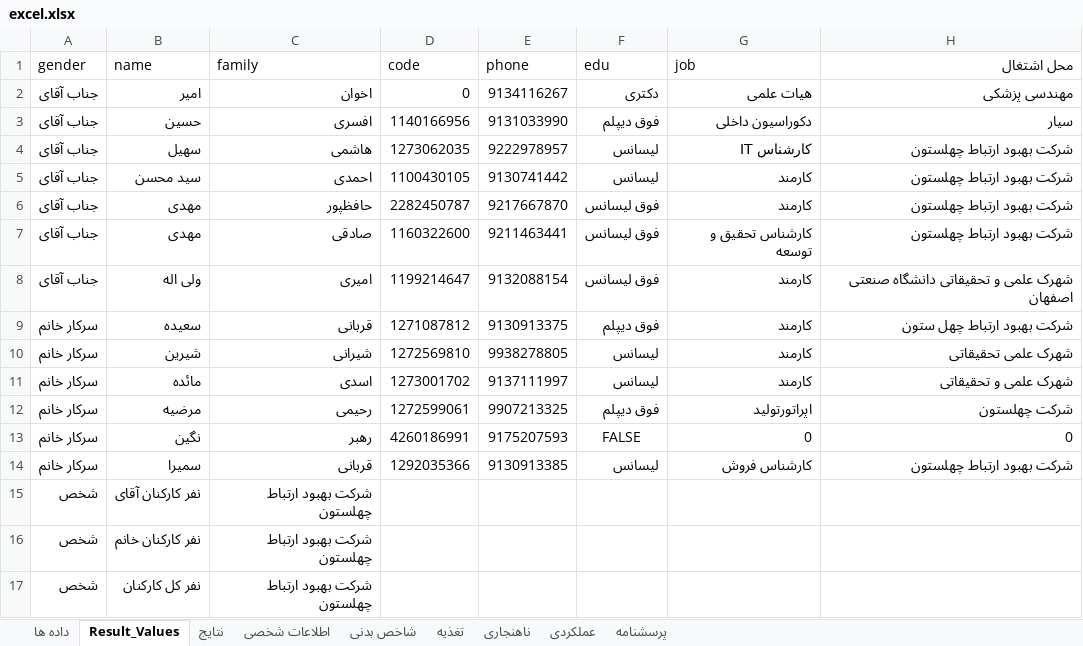
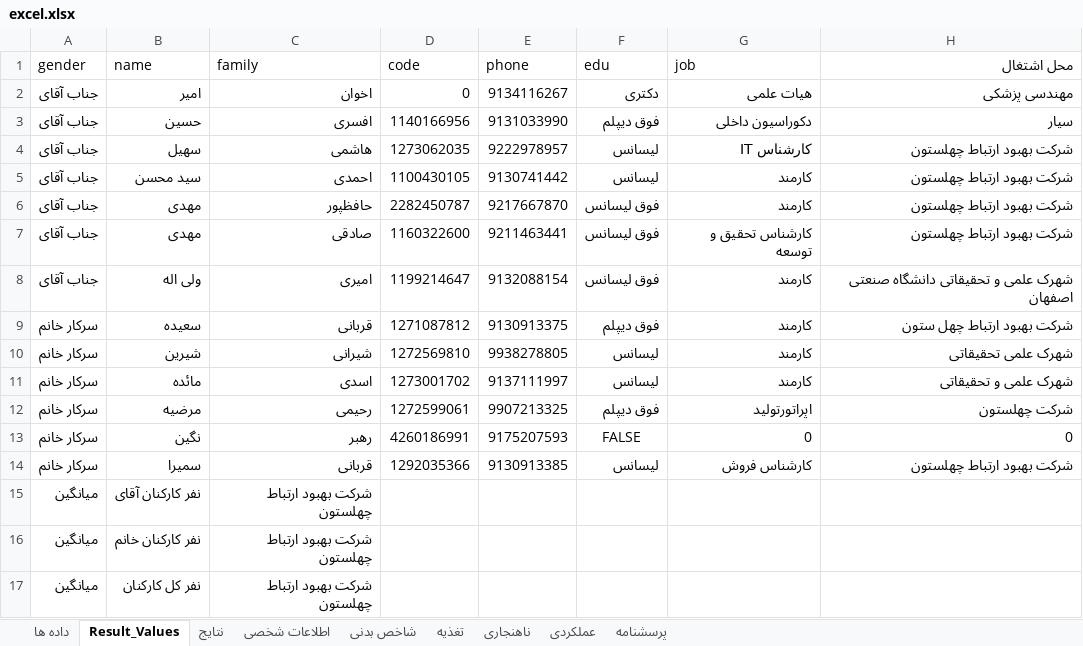
Before and after one commit to hooshemadhoosh/analyzed-exercise, an Excel workbook: excel.xlsx, sheet Result_Values, drawn as a sheet; only a part is shown; values as stored, in another font and other column widths than the file's, no borders; the diff names each change by its address in the sheet, - before the commit and + after, or states it on an @@ line.

```diff
--- a/excel.xlsx (sheet Result_Values)
+++ b/excel.xlsx (sheet Result_Values)
-A15:A17 (gender): شخص
+A15:A17 (gender): میانگین
```
Also changed, not shown: 42 other files.
